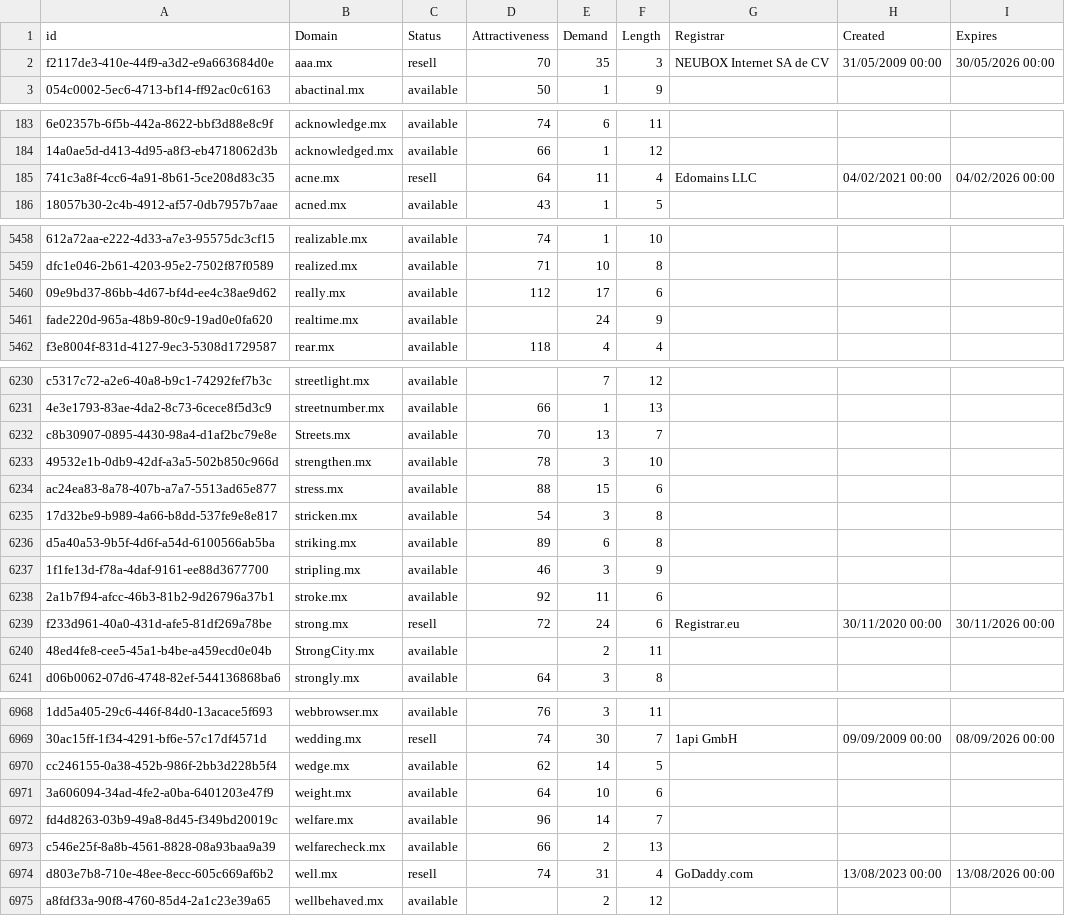
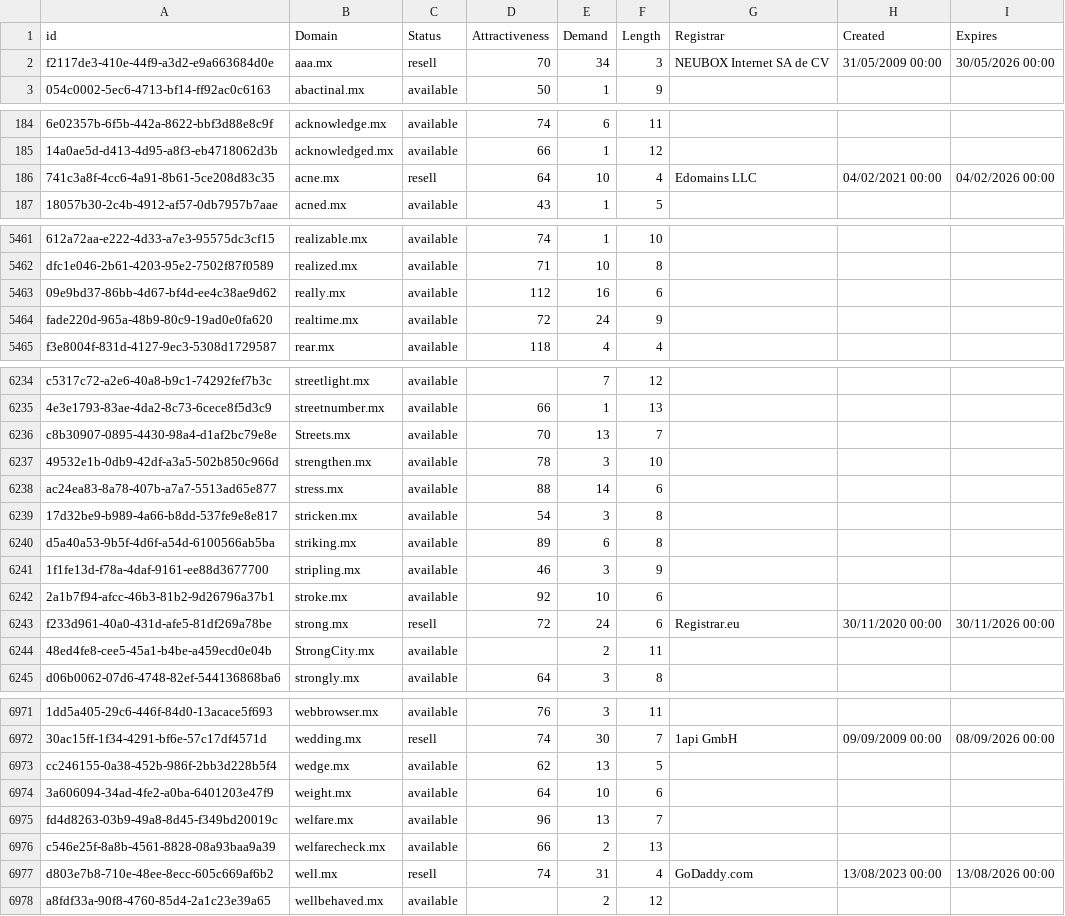
Before and after one commit to UniqueDomains/mx-oneword-domains, a CSV file: mx.csv, drawn as a sheet; only a part is shown, gaps mark what is left out; addresses are those after the commit; the diff covers the shown part only; the diff names each change by its address in the sheet, - before the commit and + after, or states it on an @@ line.

```diff
--- a/mx.csv
+++ b/mx.csv
-E2 (Demand): 35
+E2 (Demand): 34
-E186 (Demand): 11
+E186 (Demand): 10
-E5463 (Demand): 17
+E5463 (Demand): 16
-D5464 (Attractiveness): (empty)
+D5464 (Attractiveness): 72
-E6238 (Demand): 15
+E6238 (Demand): 14
-E6242 (Demand): 11
+E6242 (Demand): 10
-E6973 (Demand): 14
+E6973 (Demand): 13
-E6975 (Demand): 14
+E6975 (Demand): 13
```
Also changed, not shown: 5 added rows, 2 removed rows and 124 edited cells elsewhere in this file, 2 other files.
